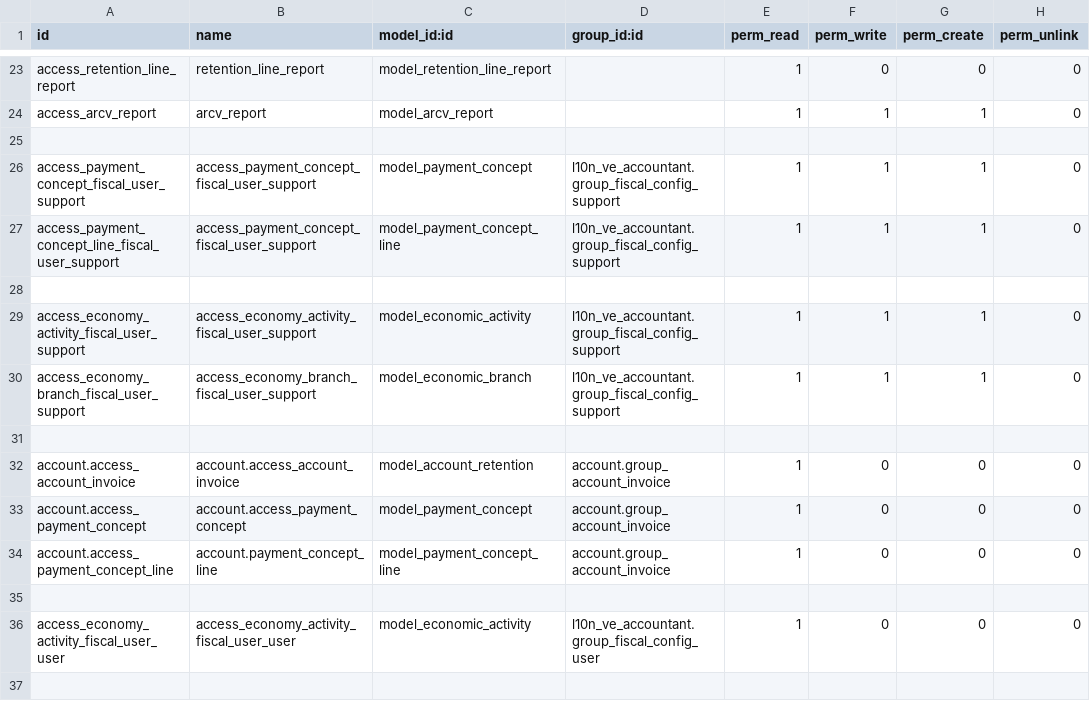
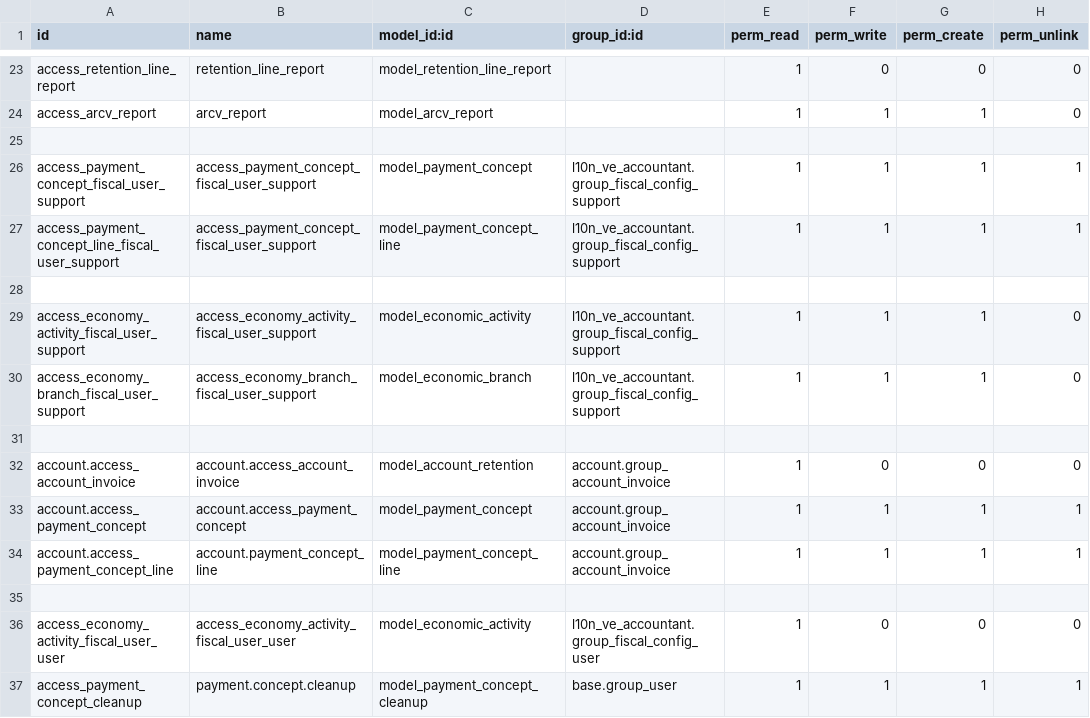
Before and after one commit to LIDALabs/lidoo-venezuela, a CSV file: l10n_ve_payment_extension/security/ir.model.access.csv, drawn as a sheet; only a part is shown, gaps mark what is left out.

Commit message:
[FIX] l10n_ve_payment_extension: script para eliminar registro antiguos, nombres mapeados correctamente

```diff
--- a/l10n_ve_payment_extension/security/ir.model.access.csv
+++ b/l10n_ve_payment_extension/security/ir.model.access.csv
@@ -25,4 +25,4 @@ access_arcv_report,arcv_report,model_arcv_report,,1,1,1,0
 
-access_payment_concept_fiscal_user_support,access_payment_concept_fiscal_user_support,model_payment_concept,l10n_ve_accountant.group_fiscal_config_support,1,1,1,0
-access_payment_concept_line_fiscal_user_support,access_payment_concept_fiscal_user_support,model_payment_concept_line,l10n_ve_accountant.group_fiscal_config_support,1,1,1,0
+access_payment_concept_fiscal_user_support,access_payment_concept_fiscal_user_support,model_payment_concept,l10n_ve_accountant.group_fiscal_config_support,1,1,1,1
+access_payment_concept_line_fiscal_user_support,access_payment_concept_fiscal_user_support,model_payment_concept_line,l10n_ve_accountant.group_fiscal_config_support,1,1,1,1
 
@@ -32,5 +32,6 @@ access_economy_branch_fiscal_user_support,access_economy_branch_fiscal_user_supp
 account.access_account_invoice,account.access_account_invoice,model_account_retention,account.group_account_invoice,1,0,0,0
-account.access_payment_concept,account.access_payment_concept,model_payment_concept,account.group_account_invoice,1,0,0,0
-account.access_payment_concept_line,account.payment_concept_line,model_payment_concept_line,account.group_account_invoice,1,0,0,0
+account.access_payment_concept,account.access_payment_concept,model_payment_concept,account.group_account_invoice,1,1,1,1
+account.access_payment_concept_line,account.payment_concept_line,model_payment_concept_line,account.group_account_invoice,1,1,1,1
 
 access_economy_activity_fiscal_user_user,access_economy_activity_fiscal_user_user,model_economic_activity,l10n_ve_accountant.group_fiscal_config_user,1,0,0,0
+access_payment_concept_cleanup,payment.concept.cleanup,model_payment_concept_cleanup,base.group_user,1,1,1,1
```
Also changed, not shown: 9 other files.
